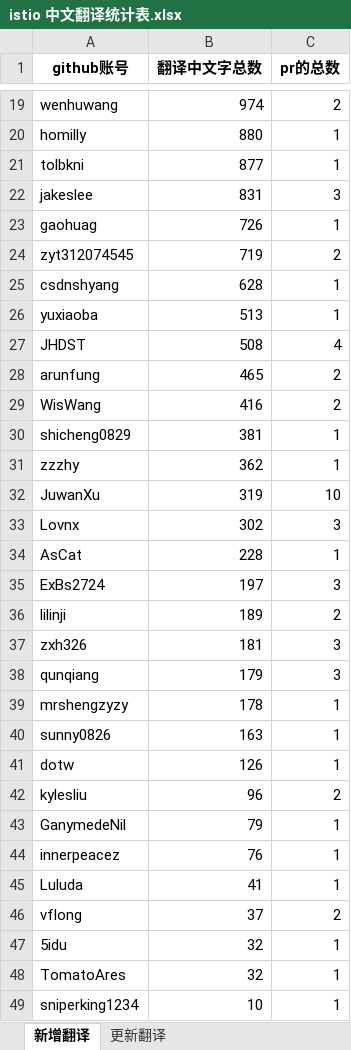
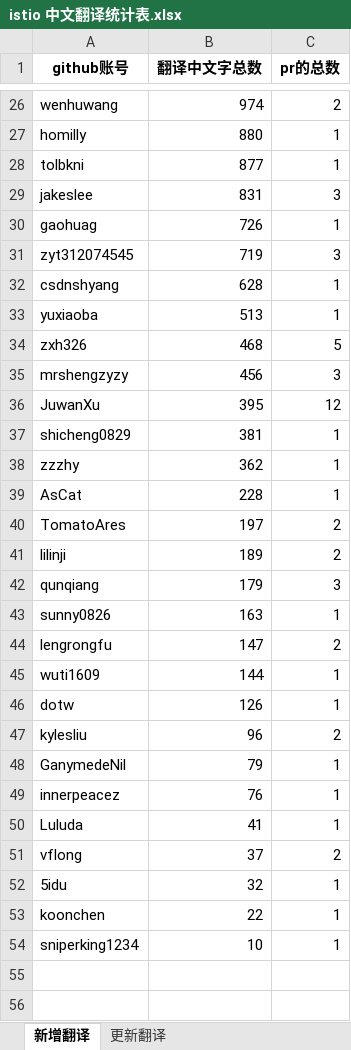
Before and after one commit to tanjunchen/ZH-trans, an Excel workbook: data/istio 中文翻译统计表.xlsx, sheet 新增翻译, drawn as a sheet; only a part is shown, gaps mark what is left out; values as stored, in another font and other column widths than the file's, no borders; removed rows and columns are numbered as before the commit, all else as after; the diff covers the shown part only; the diff names each change by its address in the sheet, - before the commit and + after, or states it on an @@ line.

```diff
--- a/data/istio 中文翻译统计表.xlsx (sheet 新增翻译)
+++ b/data/istio 中文翻译统计表.xlsx (sheet 新增翻译)
-C31 (pr的总数): 2
+C31 (pr的总数): 3
-row 27: JHDST | 508 | 4
-row 28: arunfung | 465 | 2
-row 29: WisWang | 416 | 2
+row 34: zxh326 | 468 | 5
+row 35: mrshengzyzy | 456 | 3
+row 36: JuwanXu | 395 | 12
-row 32: JuwanXu | 319 | 10
-row 33: Lovnx | 302 | 3
-row 35: ExBs2724 | 197 | 3
+row 40: TomatoAres | 197 | 2
-row 37: zxh326 | 181 | 3
-row 39: mrshengzyzy | 178 | 1
+row 44: lengrongfu | 147 | 2
+row 45: wuti1609 | 144 | 1
-row 48: TomatoAres | 32 | 1
+row 53: koonchen | 22 | 1
```
Also changed, not shown: 13 added rows, 6 removed rows and 3 edited cells elsewhere in this sheet, sheet 更新翻译, 13 other files.
